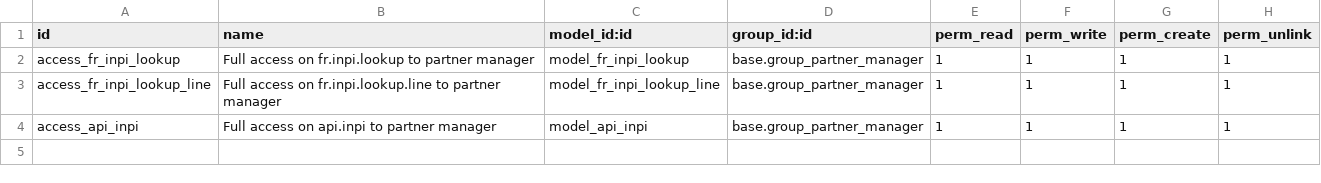
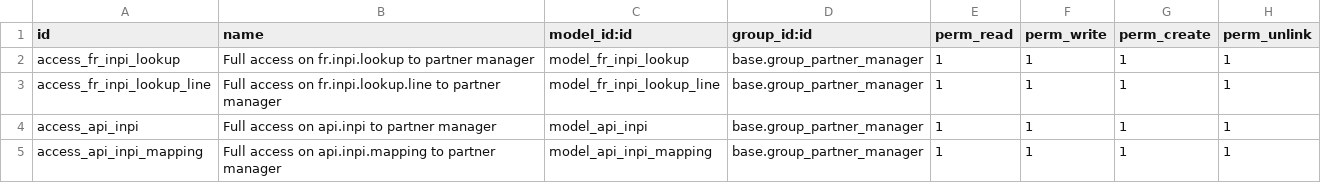
Before and after one commit to OCA/l10n-france, a CSV file: l10n_fr_inpi_lookup/security/ir.model.access.csv, drawn as a sheet.

Commit message:
[ADD] add l10n_fr_vat_lookup

```diff
--- a/l10n_fr_inpi_lookup/security/ir.model.access.csv
+++ b/l10n_fr_inpi_lookup/security/ir.model.access.csv
@@ -4 +4,2 @@ access_fr_inpi_lookup_line,Full access on fr.inpi.lookup.line to partner manager
 access_api_inpi,Full access on api.inpi to partner manager,model_api_inpi,base.group_partner_manager,1,1,1,1
+access_api_inpi_mapping,Full access on api.inpi.mapping to partner manager,model_api_inpi_mapping,base.group_partner_manager,1,1,1,1
```
Also changed, not shown: 34 other files.
